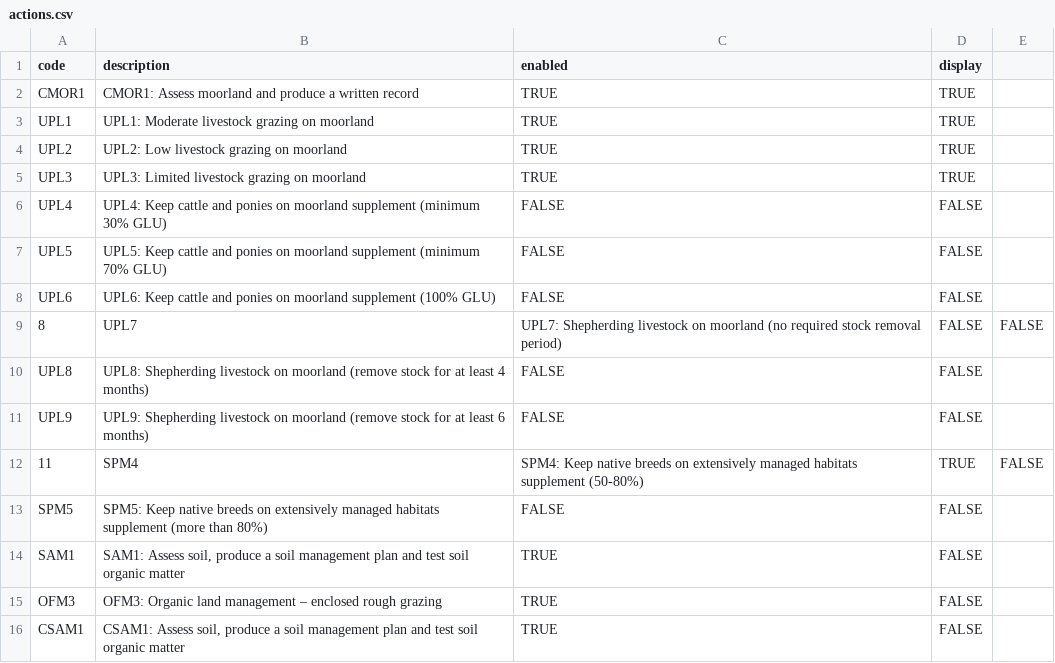
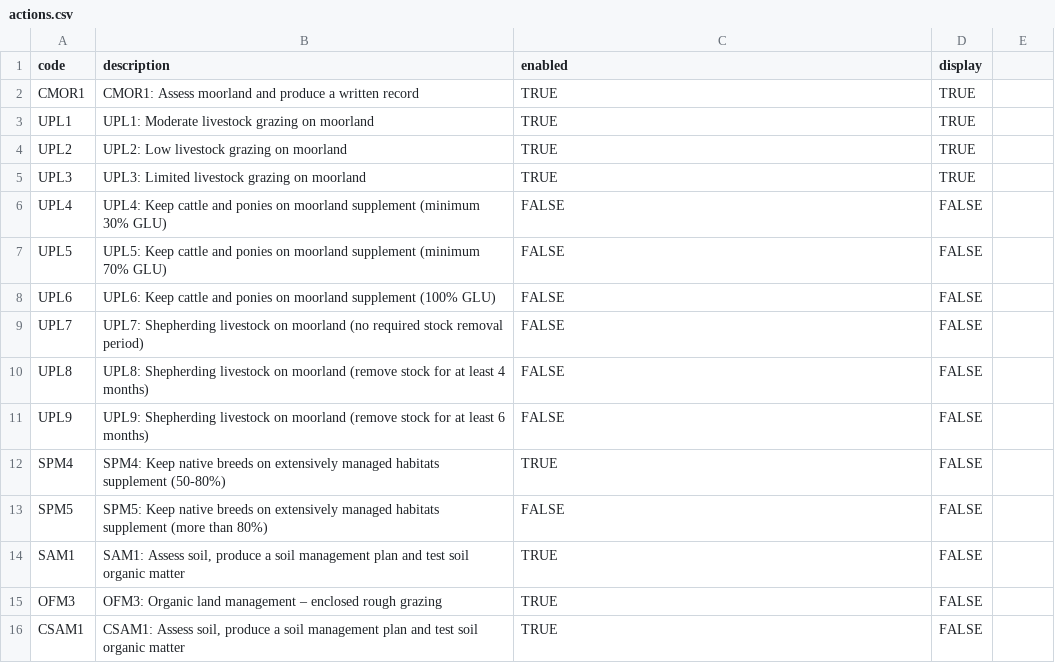
Before and after one commit to DEFRA/land-grants-api, a CSV file: src/land-data/actions/actions.csv, drawn as a sheet.

```diff
--- a/src/land-data/actions/actions.csv
+++ b/src/land-data/actions/actions.csv
@@ -8,6 +8,6 @@ UPL5,"UPL5: Keep cattle and ponies on moorland supplement (minimum 70% GLU)",FAL
 UPL6,"UPL6: Keep cattle and ponies on moorland supplement (100% GLU)",FALSE,FALSE
-8,UPL7,"UPL7: Shepherding livestock on moorland (no required stock removal period)",FALSE,FALSE
+UPL7,"UPL7: Shepherding livestock on moorland (no required stock removal period)",FALSE,FALSE
 UPL8,"UPL8: Shepherding livestock on moorland (remove stock for at least 4 months)",FALSE,FALSE
 UPL9,"UPL9: Shepherding livestock on moorland (remove stock for at least 6 months)",FALSE,FALSE
-11,SPM4,"SPM4: Keep native breeds on extensively managed habitats supplement (50-80%)",TRUE,FALSE
+SPM4,"SPM4: Keep native breeds on extensively managed habitats supplement (50-80%)",TRUE,FALSE
 SPM5,"SPM5: Keep native breeds on extensively managed habitats supplement (more than 80%)",FALSE,FALSE
```
Also changed, not shown: 1 other file.
